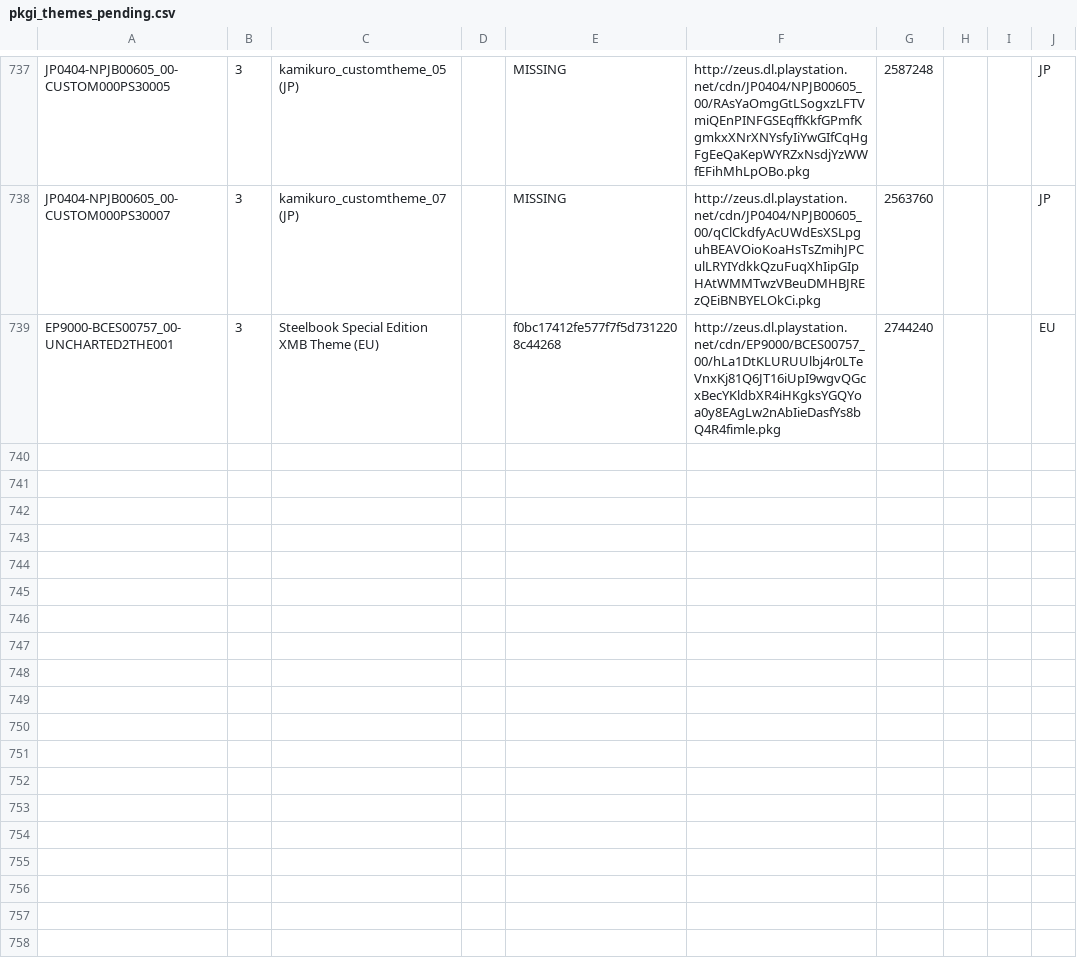
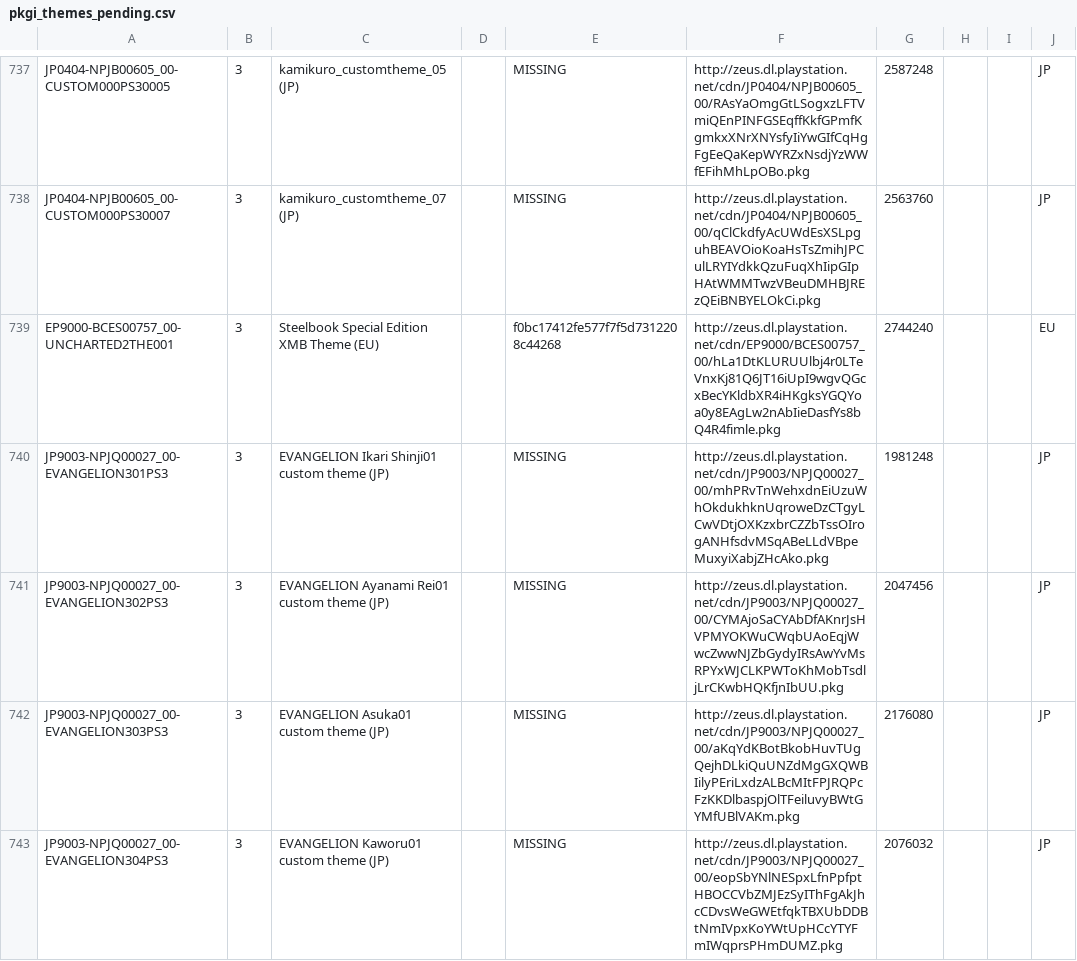
Before and after one commit to jy95/pkgi-ps3-nopaystation, a CSV file: output/pkgi_themes_pending.csv, drawn as a sheet; only a part is shown, gaps mark what is left out; the diff covers the shown part only; the diff names each change by its address in the sheet, - before the commit and + after, or states it on an @@ line.

```diff
--- a/output/pkgi_themes_pending.csv
+++ b/output/pkgi_themes_pending.csv
+row 740: JP9003-NPJQ00027_00-EVANGELION301PS3 | 3 | EVANGELION Ikari Shinji01 custom theme (JP) |  | MISSING | http://zeus.dl.playstation.net/cdn/JP9003/NPJQ00027_00/mhPRvTnWehxdnEiUzuWhOkdukhknUqroweDzCTgyLCwVDtjOXKzxbrCZZbTssOIrogANHfsdvMSqABeLLdVBpeMuxyiXabjZHcAko.pkg | 1981248 |  |  | JP
+row 741: JP9003-NPJQ00027_00-EVANGELION302PS3 | 3 | EVANGELION Ayanami Rei01 custom theme (JP) |  | MISSING | http://zeus.dl.playstation.net/cdn/JP9003/NPJQ00027_00/CYMAjoSaCYAbDfAKnrJsHVPMYOKWuCWqbUAoEqjWwcZwwNJZbGydyIRsAwYvMsRPYxWJCLKPWToKhMobTsdljLrCKwbHQKfjnIbUU.pkg | 2047456 |  |  | JP
+row 742: JP9003-NPJQ00027_00-EVANGELION303PS3 | 3 | EVANGELION Asuka01 custom theme (JP) |  | MISSING | http://zeus.dl.playstation.net/cdn/JP9003/NPJQ00027_00/aKqYdKBotBkobHuvTUgQejhDLkiQuUNZdMgGXQWBIilyPEriLxdzALBcMItFPJRQPcFzKKDlbaspjOlTFeiluvyBWtGYMfUBlVAKm.pkg | 2176080 |  |  | JP
+row 743: JP9003-NPJQ00027_00-EVANGELION304PS3 | 3 | EVANGELION Kaworu01 custom theme (JP) |  | MISSING | http://zeus.dl.playstation.net/cdn/JP9003/NPJQ00027_00/eopSbYNlNESpxLfnPpfptHBOCCVbZMJEzSyIThFgAkJhcCDvsWeGWEtfqkTBXUbDDBtNmIVpxKoYWtUpHCcYTYFmIWqprsPHmDUMZ.pkg | 2076032 |  |  | JP
```
Also changed, not shown: 12 added rows and 1 edited cell elsewhere in this file, input/pending_PS3_AVATARS.tsv, input/pending_PS3_THEMES.tsv, 2 other files.
